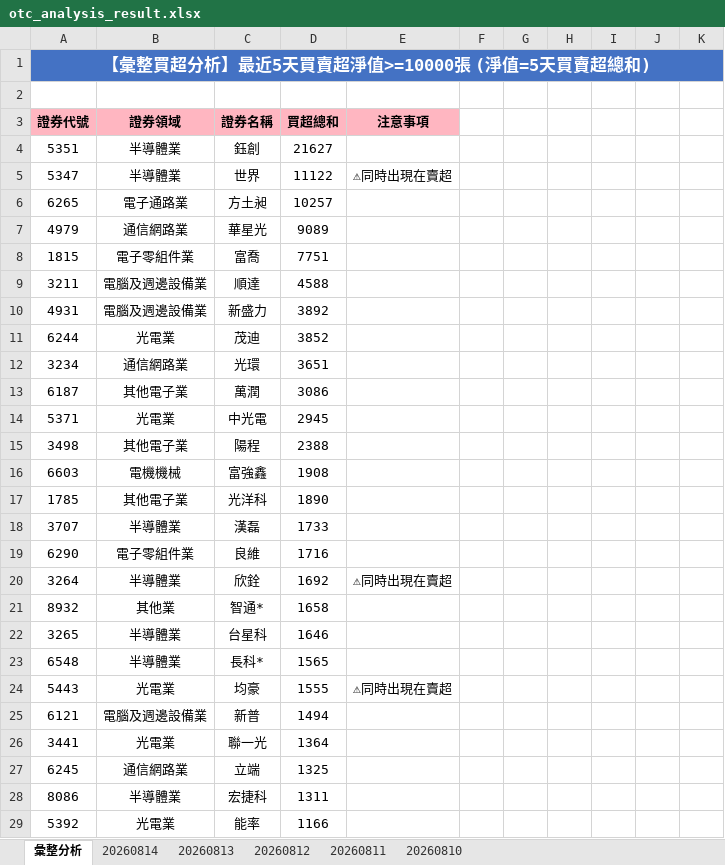
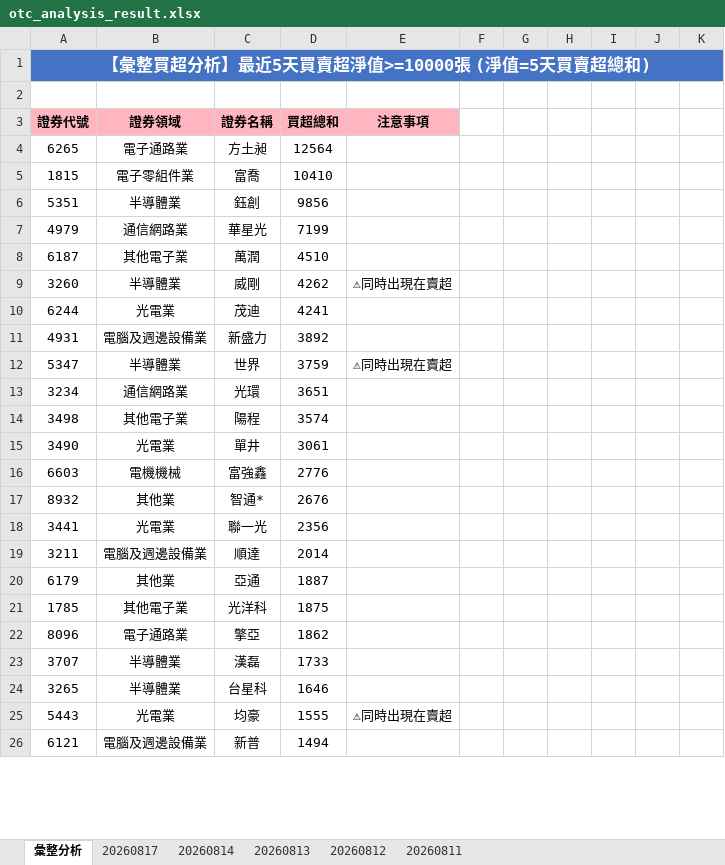
Before and after one commit to ccupcpop/GetDailyStock, an Excel workbook: StockInfo/otc_analysis_result.xlsx, sheet 彙整分析, drawn as a sheet; only a part is shown; values as stored, in another font and other column widths than the file's, no borders; removed rows and columns are numbered as before the commit, all else as after; the diff covers the shown part only; the diff names each change by its address in the sheet, - before the commit and + after, or states it on an @@ line.

```diff
--- a/StockInfo/otc_analysis_result.xlsx (sheet 彙整分析)
+++ b/StockInfo/otc_analysis_result.xlsx (sheet 彙整分析)
-sheet tab: 20260810
+sheet tab: 20260817
-row 4: 5351 | 半導體業 | 鈺創 | 21627
-row 5: 5347 | 半導體業 | 世界 | 11122 | ⚠同時出現在賣超
-D4: 10257
+D4: 12564
-row 7: 4979 | 通信網路業 | 華星光 | 9089
-D5: 7751
+D5: 10410
-row 9: 3211 | 電腦及週邊設備業 | 順達 | 4588
+row 6: 5351 | 半導體業 | 鈺創 | 9856
+row 7: 4979 | 通信網路業 | 華星光 | 7199
+row 8: 6187 | 其他電子業 | 萬潤 | 4510
+row 9: 3260 | 半導體業 | 威剛 | 4262 | ⚠同時出現在賣超
+row 10: 6244 | 光電業 | 茂迪 | 4241
-row 11: 6244 | 光電業 | 茂迪 | 3852
+row 12: 5347 | 半導體業 | 世界 | 3759 | ⚠同時出現在賣超
-row 13: 6187 | 其他電子業 | 萬潤 | 3086
-row 14: 5371 | 光電業 | 中光電 | 2945
-D14: 2388
+D14: 3574
+row 15: 3490 | 光電業 | 單井 | 3061
-D16: 1908
+D16: 2776
+row 17: 8932 | 其他業 | 智通* | 2676
+row 18: 3441 | 光電業 | 聯一光 | 2356
+row 19: 3211 | 電腦及週邊設備業 | 順達 | 2014
+row 20: 6179 | 其他業 | 亞通 | 1887
-D21: 1890
+D21: 1875
+row 22: 8096 | 電子通路業 | 擎亞 | 1862
-row 19: 6290 | 電子零組件業 | 良維 | 1716
-row 20: 3264 | 半導體業 | 欣銓 | 1692 | ⚠同時出現在賣超
-row 21: 8932 | 其他業 | 智通* | 1658
-row 23: 6548 | 半導體業 | 長科* | 1565
-row 26: 3441 | 光電業 | 聯一光 | 1364
-row 27: 6245 | 通信網路業 | 立端 | 1325
-row 28: 8086 | 半導體業 | 宏捷科 | 1311
-row 29: 5392 | 光電業 | 能率 | 1166
```
Also changed, not shown: 41 added rows, 42 removed rows and 39 edited cells elsewhere in this sheet, sheet 20260814, StockInfo/tse_analysis_result.xlsx, 11 other files.
